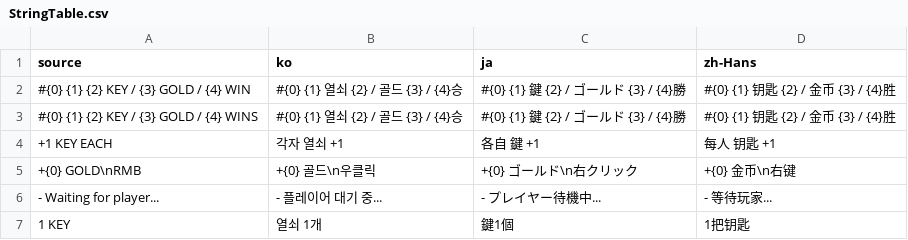
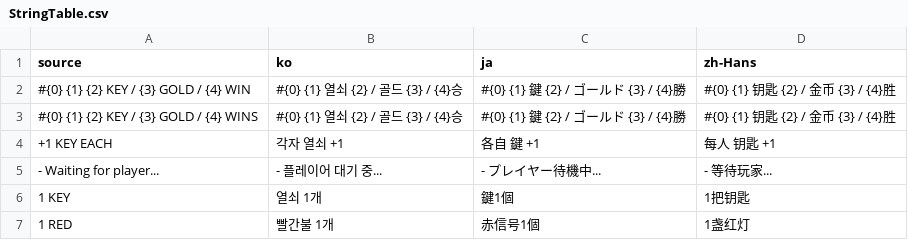
Before and after one commit to doyeon-SM/MazeParty, a CSV file: Assets/MazeParty/Resources/MazeParty/Localization/StringTable.csv, drawn as a sheet; only a part is shown; the shorter side is filled out with more unchanged rows.

```diff
--- a/Assets/MazeParty/Resources/MazeParty/Localization/StringTable.csv
+++ b/Assets/MazeParty/Resources/MazeParty/Localization/StringTable.csv
@@ -4,3 +4,2 @@ source,ko,ja,zh-Hans
 +1 KEY EACH,각자 열쇠 +1,各自 鍵 +1,每人 钥匙 +1
-+{0} GOLD\nRMB,+{0} 골드\n우클릭,+{0} ゴールド\n右クリック,+{0} 金币\n右键
 - Waiting for player...,- 플레이어 대기 중...,- プレイヤー待機中...,- 等待玩家...
```
Also changed, not shown: 51 other files.
